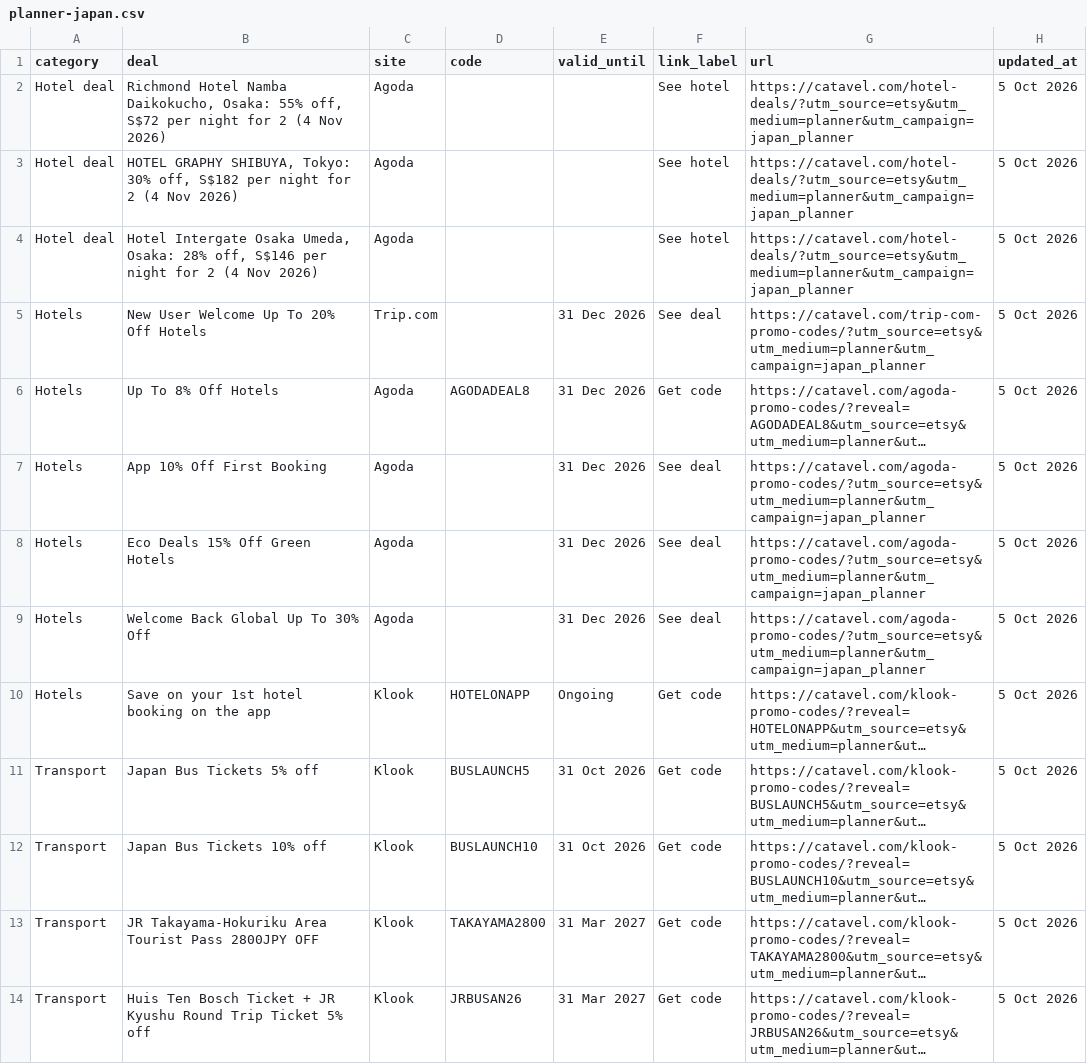
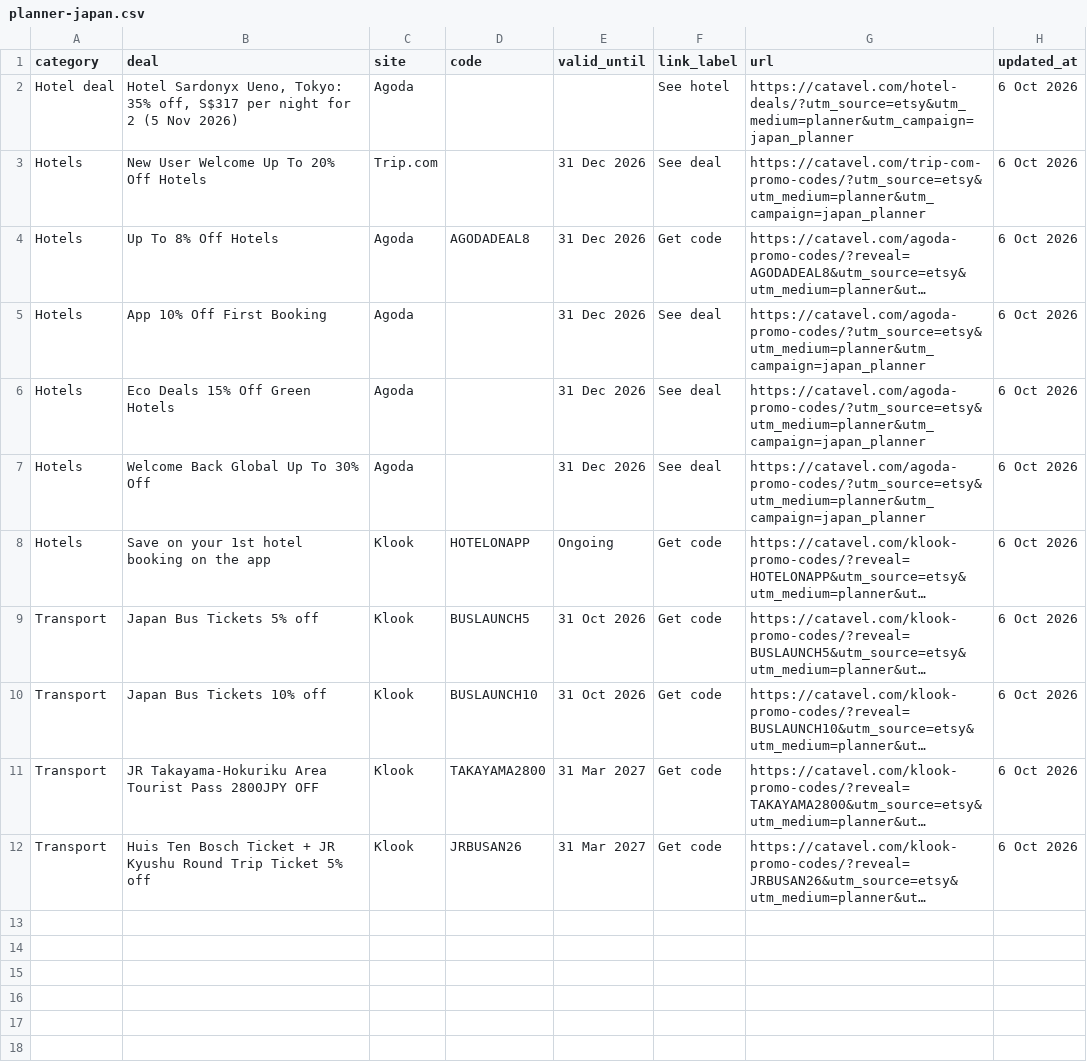
Before and after one commit to catavel/Catavel, a CSV file: feeds/planner-japan.csv, drawn as a sheet; long unchanged cells end in …; removed rows and columns are numbered as before the commit, all else as after; the diff names each change by its address in the sheet, - before the commit and + after, or states it on an @@ line.

Commit message:
chore: update planner feed japan [2026-10-06]

```diff
--- a/feeds/planner-japan.csv
+++ b/feeds/planner-japan.csv
-row 2: Hotel deal | Richmond Hotel Namba Daikokucho, Osaka: 55% off, S$72 per night for 2 (4 Nov 2026) | Agoda |  |  | See hotel | https://catavel.com/hotel-deals/?utm_source=etsy&utm_medium=planner&utm_campaign=japan_planner | 5 Oct 2026
-row 3: Hotel deal | HOTEL GRAPHY SHIBUYA, Tokyo: 30% off, S$182 per night for 2 (4 Nov 2026) | Agoda |  |  | See hotel | https://catavel.com/hotel-deals/?utm_source=etsy&utm_medium=planner&utm_campaign=japan_planner | 5 Oct 2026
-B2 (deal): Hotel Intergate Osaka Umeda, Osaka: 28% off, S$146 per night for 2 (4 Nov 2026)
+B2 (deal): Hotel Sardonyx Ueno, Tokyo: 35% off, S$317 per night for 2 (5 Nov 2026)
-H2:H12 (updated_at): 5 Oct 2026
+H2:H12 (updated_at): 6 Oct 2026
```
